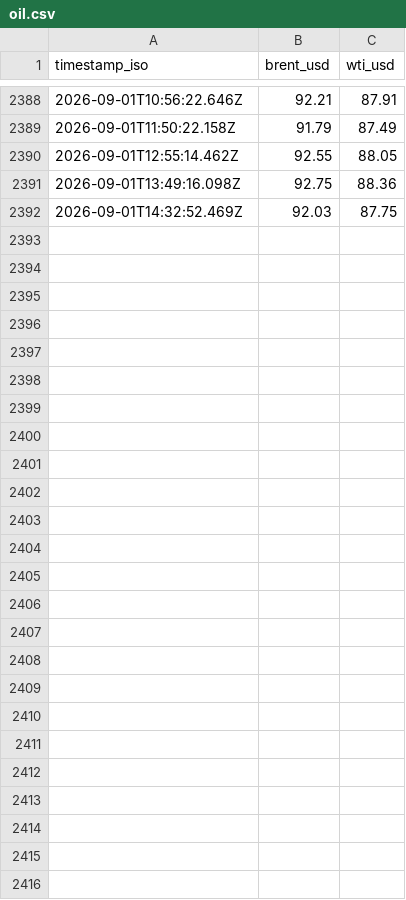
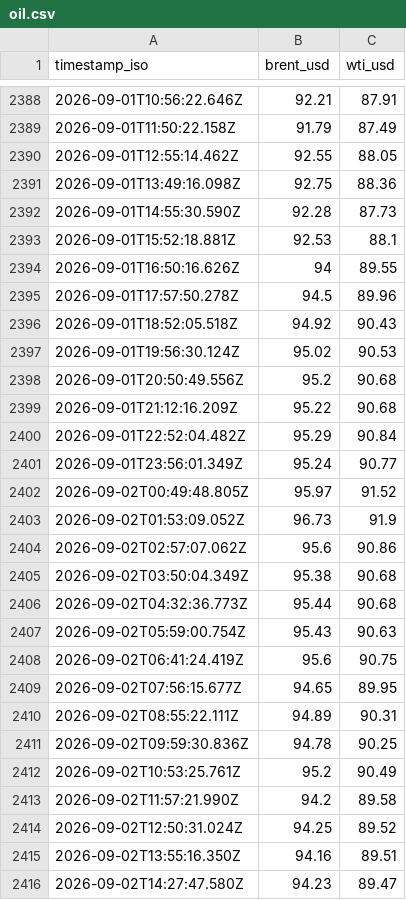
Before and after one commit to jasonhjohnson/strait-of-hormuz-data, a CSV file: data/oil.csv, drawn as a sheet; only a part is shown, gaps mark what is left out.

```diff
--- a/data/oil.csv
+++ b/data/oil.csv
@@ -2391,2 +2391,26 @@ timestamp_iso,brent_usd,wti_usd
 2026-09-01T13:49:16.098Z,92.75,88.36
-2026-09-01T14:32:52.469Z,92.03,87.75
+2026-09-01T14:55:30.590Z,92.28,87.73
+2026-09-01T15:52:18.881Z,92.53,88.1
+2026-09-01T16:50:16.626Z,94,89.55
+2026-09-01T17:57:50.278Z,94.5,89.96
+2026-09-01T18:52:05.518Z,94.92,90.43
+2026-09-01T19:56:30.124Z,95.02,90.53
+2026-09-01T20:50:49.556Z,95.2,90.68
+2026-09-01T21:12:16.209Z,95.22,90.68
+2026-09-01T22:52:04.482Z,95.29,90.84
+2026-09-01T23:56:01.349Z,95.24,90.77
+2026-09-02T00:49:48.805Z,95.97,91.52
+2026-09-02T01:53:09.052Z,96.73,91.9
+2026-09-02T02:57:07.062Z,95.6,90.86
+2026-09-02T03:50:04.349Z,95.38,90.68
+2026-09-02T04:32:36.773Z,95.44,90.68
+2026-09-02T05:59:00.754Z,95.43,90.63
+2026-09-02T06:41:24.419Z,95.6,90.75
+2026-09-02T07:56:15.677Z,94.65,89.95
+2026-09-02T08:55:22.111Z,94.89,90.31
+2026-09-02T09:59:30.836Z,94.78,90.25
+2026-09-02T10:53:25.761Z,95.2,90.49
+2026-09-02T11:57:21.990Z,94.2,89.58
+2026-09-02T12:50:31.024Z,94.25,89.52
+2026-09-02T13:55:16.350Z,94.16,89.51
+2026-09-02T14:27:47.580Z,94.23,89.47
```
Also changed, not shown: data/events.csv, data/hormuz-index-daily.csv, 6 other files.
